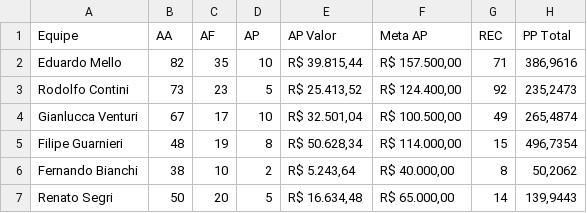
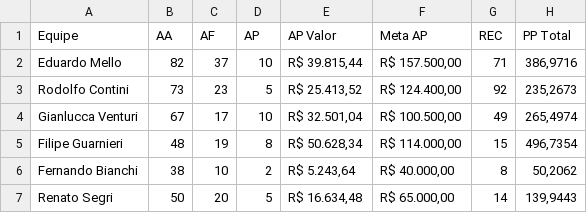
Before and after one commit to sprietootero/gestaoavista-sp1, a CSV file: dados_extraidos.csv, drawn as a sheet.

```diff
--- a/dados_extraidos.csv
+++ b/dados_extraidos.csv
@@ -1,5 +1,5 @@
 Equipe,AA,AF,AP,AP Valor,Meta AP,REC,PP Total
-Eduardo Mello,82,35,10,"R$ 39.815,44","R$ 157.500,00",71,"386,9616"
-Rodolfo Contini,73,23,5,"R$ 25.413,52","R$ 124.400,00",92,"235,2473"
-Gianlucca Venturi,67,17,10,"R$ 32.501,04","R$ 100.500,00",49,"265,4874"
+Eduardo Mello,82,37,10,"R$ 39.815,44","R$ 157.500,00",71,"386,9716"
+Rodolfo Contini,73,23,5,"R$ 25.413,52","R$ 124.400,00",92,"235,2673"
+Gianlucca Venturi,67,17,10,"R$ 32.501,04","R$ 100.500,00",49,"265,4974"
 Filipe Guarnieri,48,19,8,"R$ 50.628,34","R$ 114.000,00",15,"496,7354"
```
Also changed, not shown: ranking_7dias.csv, 1 other file.
